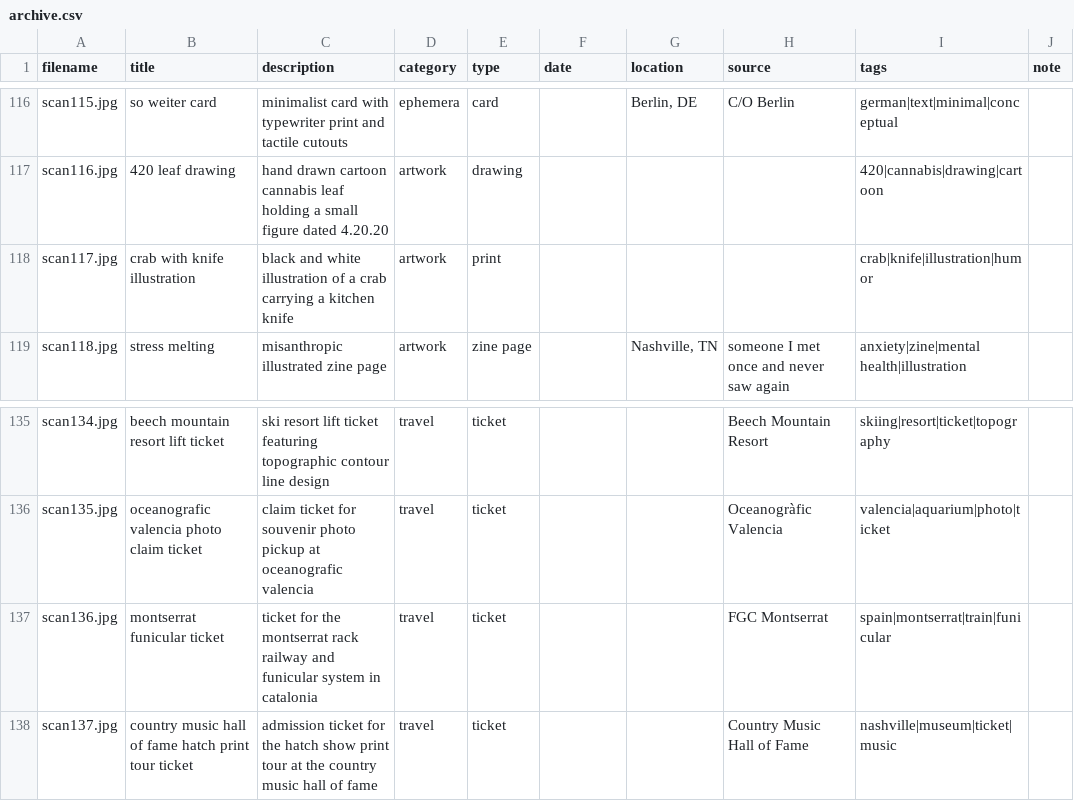
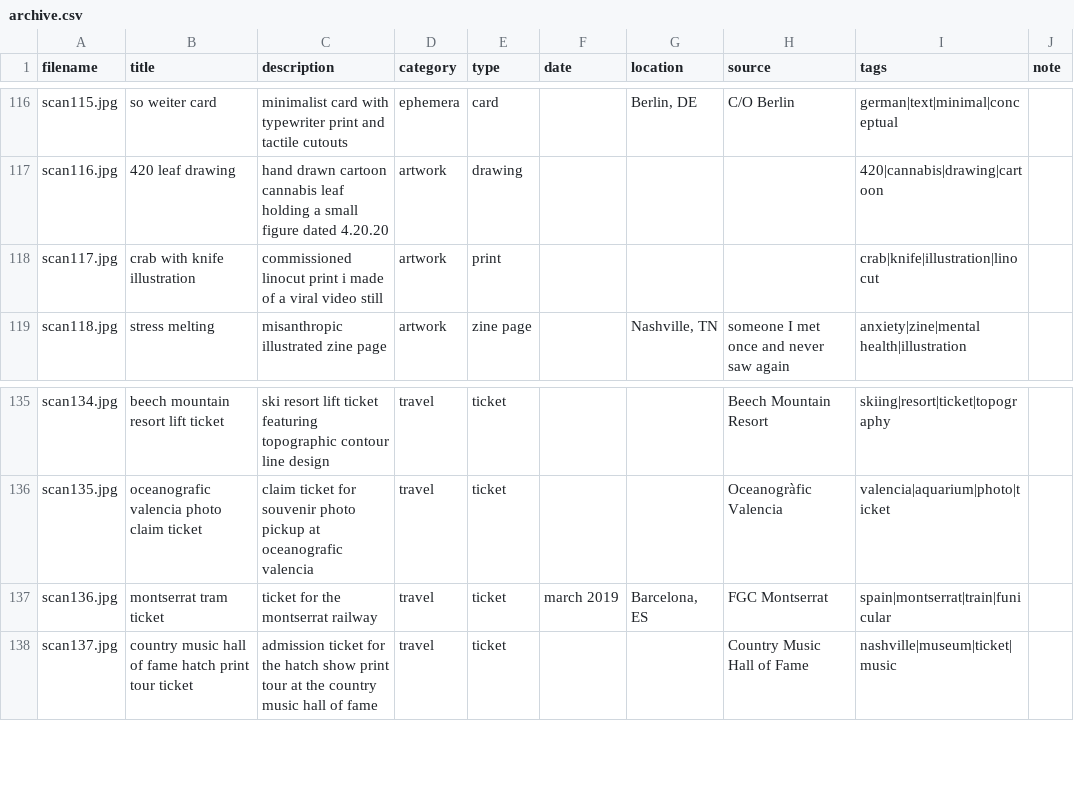
Before and after one commit to edenmetzger/digital_shoebox, a CSV file: data/archive.csv, drawn as a sheet; only a part is shown, gaps mark what is left out; the diff names each change by its address in the sheet, - before the commit and + after, or states it on an @@ line.

```diff
--- a/data/archive.csv
+++ b/data/archive.csv
-C118 (description): black and white illustration of a crab carrying a kitchen knife
+C118 (description): commissioned linocut print i made of a viral video still
-I118 (tags): crab|knife|illustration|humor
+I118 (tags): crab|knife|illustration|linocut
-B137 (title): montserrat funicular ticket
+B137 (title): montserrat tram ticket
-C137 (description): …the montserrat rack railway and funicular system in catalonia
+C137 (description): …the montserrat railway
-F137 (date): (empty)
+F137 (date): march 2019
-G137 (location): (empty)
+G137 (location): Barcelona, ES
```
Also changed, not shown: 1 other file.
